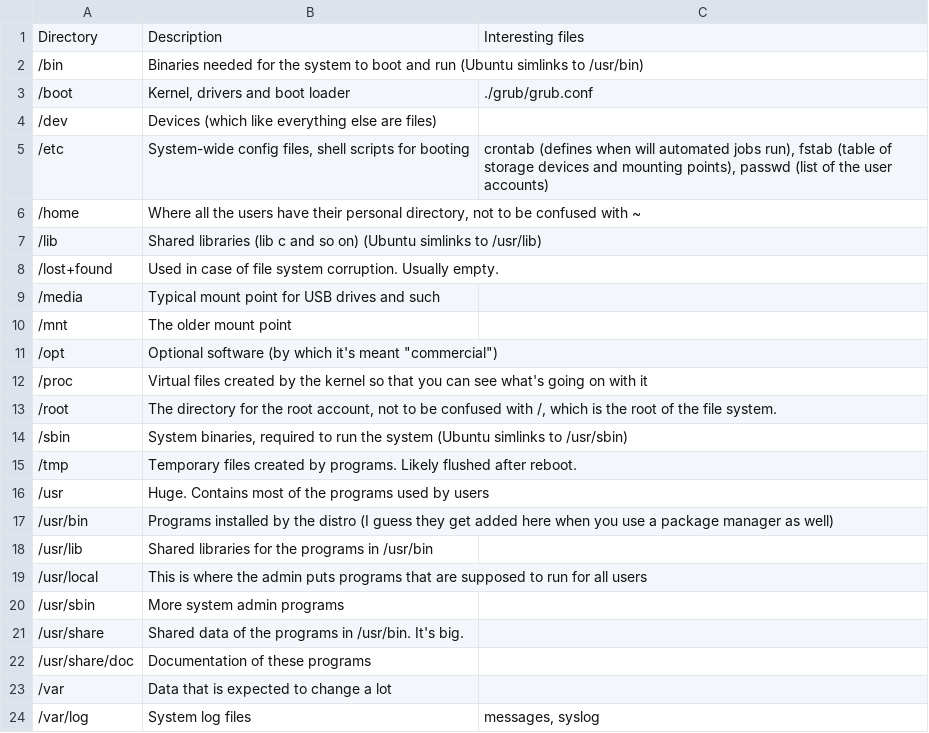
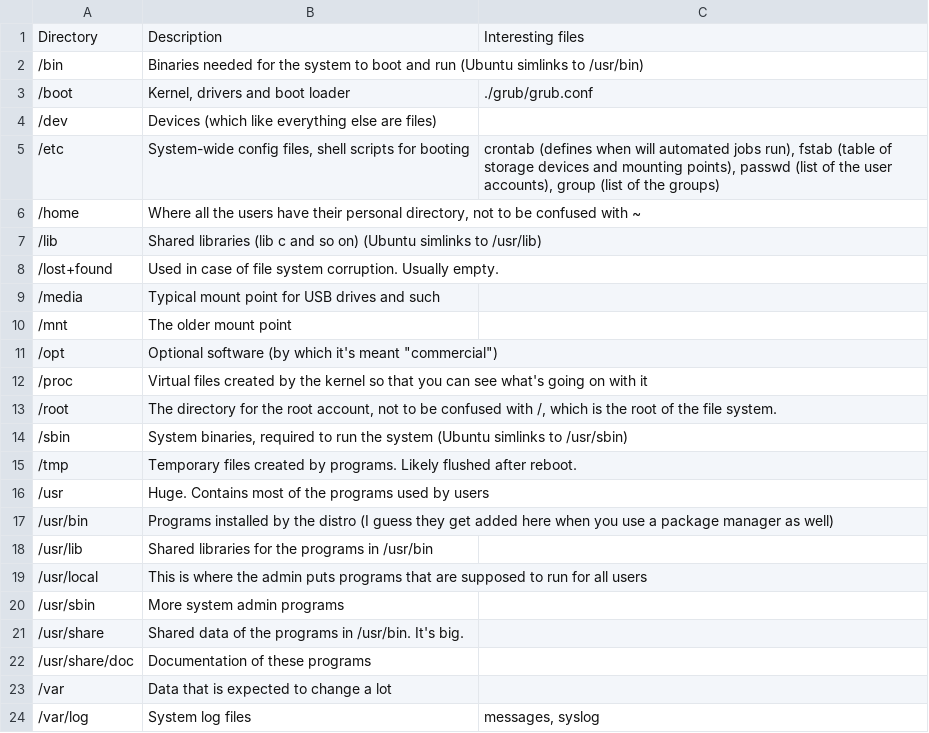
Before and after one commit to PabloIsCoding/linux_cheatsheets, a CSV file: filesystem.csv, drawn as a sheet.

```diff
--- a/filesystem.csv
+++ b/filesystem.csv
@@ -4,3 +4,3 @@ Directory;Description;Interesting files
 /dev;Devices (which like everything else are files);
-/etc;System-wide config files, shell scripts for booting;crontab (defines when will automated jobs run), fstab (table of storage devices and mounting points), passwd (list of the user accounts);
+/etc;System-wide config files, shell scripts for booting;crontab (defines when will automated jobs run), fstab (table of storage devices and mounting points), passwd (list of the user accounts), group (list of the groups);
 /home;Where all the users have their personal directory, not to be confused with ~;
```
Also changed, not shown: commands.csv.
